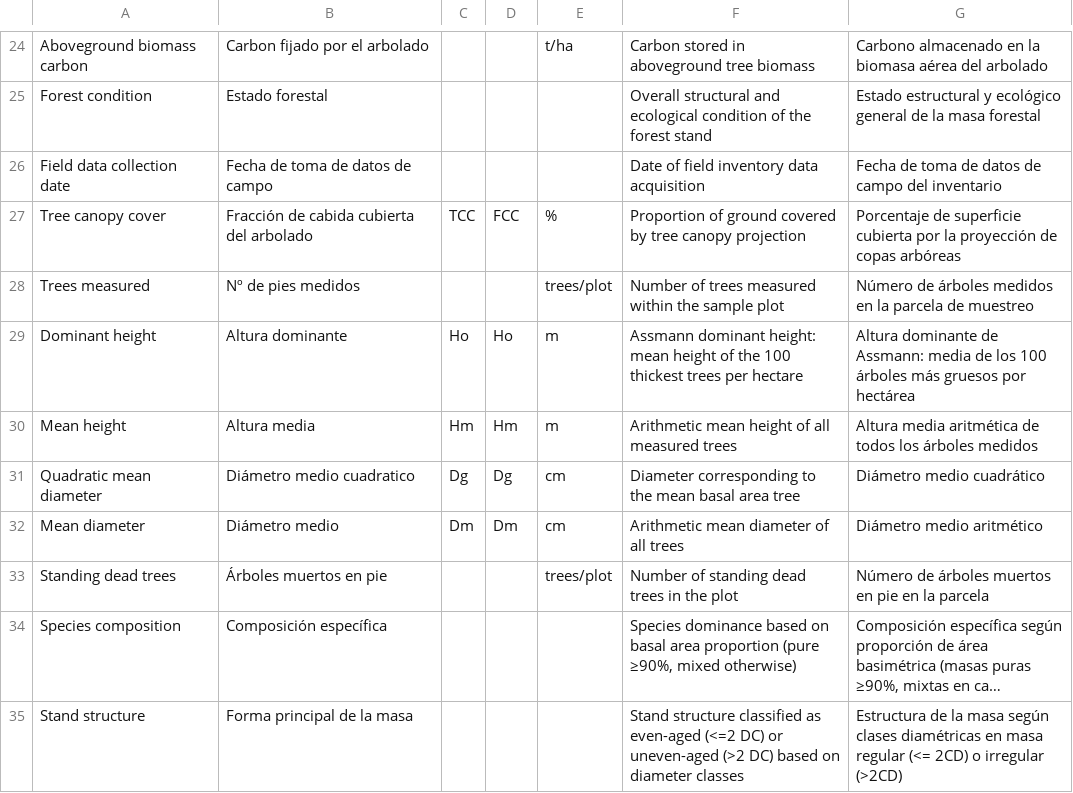
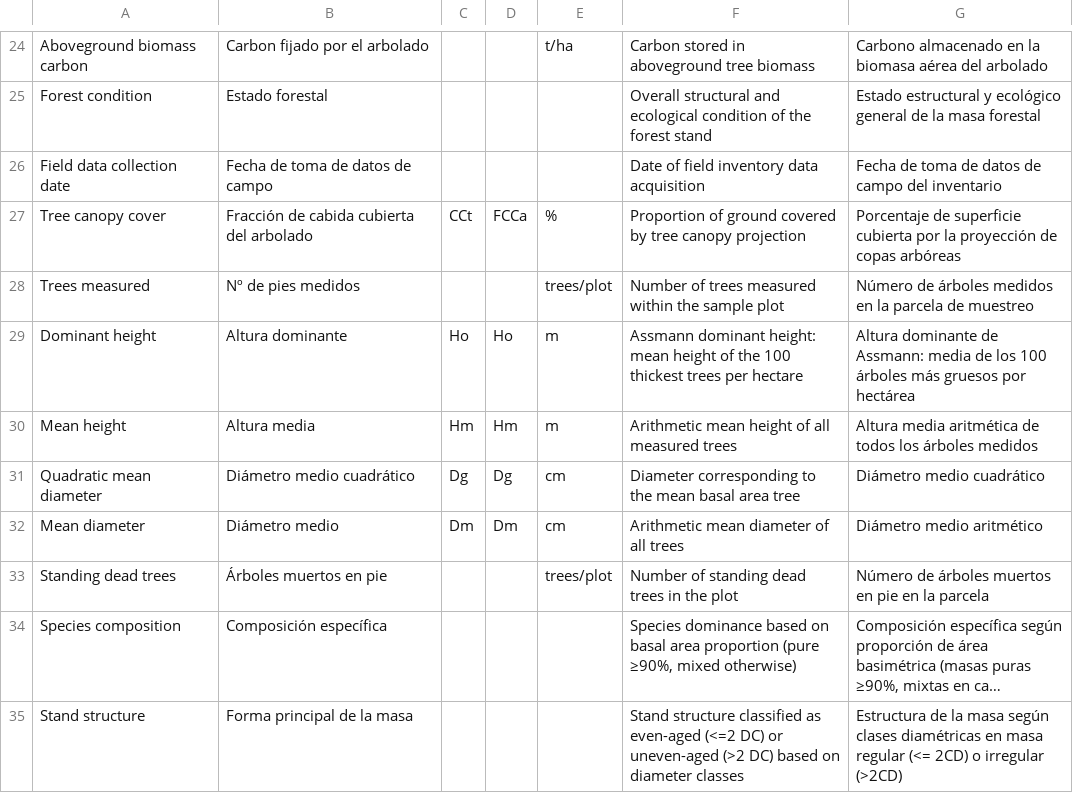
Before and after one commit to nacresle/Dashboards_BMP, a CSV file: Plot_Data_EN/DashboardsLabels.csv, drawn as a sheet; only a part is shown, gaps mark what is left out; long unchanged cells end in …; the diff covers the shown part only.

Commit message:
Update DashboardsLabels.csv

```diff
--- a/Plot_Data_EN/DashboardsLabels.csv
+++ b/Plot_Data_EN/DashboardsLabels.csv
@@ -26,3 +26,3 @@
 "Field data collection date", "Fecha de toma de datos de campo","","","","Date of field inventory data acquisition","Fecha de toma de datos de campo del inventario"
-"Tree canopy cover", "Fracción de cabida cubierta del arbolado","TCC","FCC","%","Proportion of ground covered by tree canopy projection","Porcentaje de superficie cubierta por la proyección de copas arbóreas"
+"Tree canopy cover", "Fracción de cabida cubierta del arbolado","CCt","FCCa","%","Proportion of ground covered by tree canopy projection","Porcentaje de superficie cubierta por la proyección de copas arbóreas"
 "Trees measured", "Nº de pies medidos","","","trees/plot","Number of trees measured within the sample plot","Número de árboles medidos en la parcela de muestreo"
@@ -30,3 +30,3 @@
 "Mean height", "Altura media","Hm", "Hm","m","Arithmetic mean height of all measured trees","Altura media aritmética de todos los árboles medidos"
-"Quadratic mean diameter","Diámetro medio cuadratico","Dg","Dg","cm","Diameter corresponding to the mean basal area tree","Diámetro medio cuadrático"
+"Quadratic mean diameter","Diámetro medio cuadrático","Dg","Dg","cm","Diameter corresponding to the mean basal area tree","Diámetro medio cuadrático"
 "Mean diameter", "Diámetro medio","Dm","Dm","cm","Arithmetic mean diameter of all trees","Diámetro medio aritmético"
```
Also changed, not shown: 1 added row, 1 removed row and 20 edited cells elsewhere in this file.
